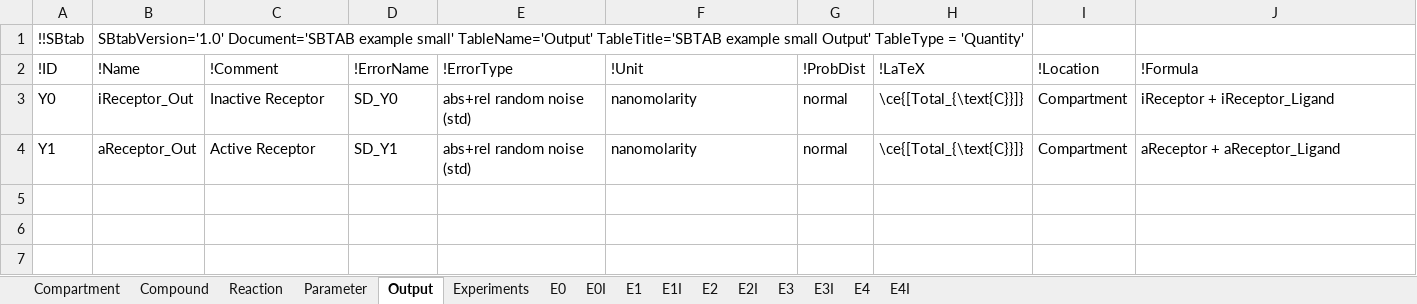
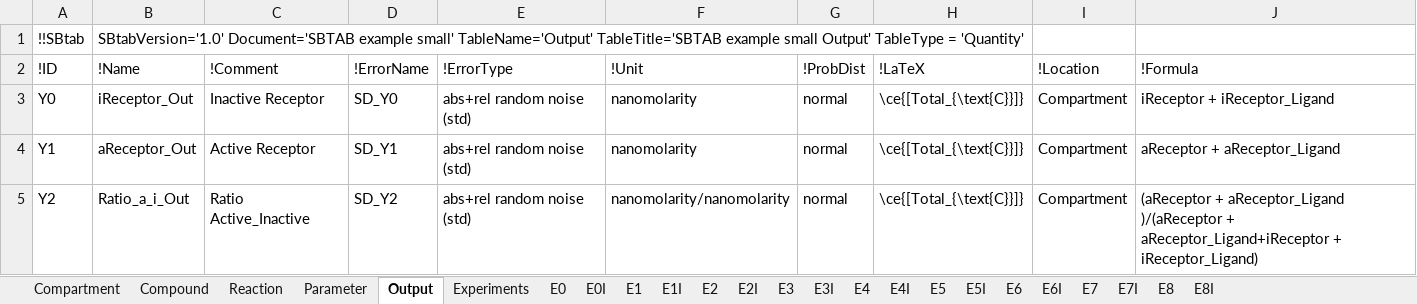
Before and after one commit to jpgsantos/Subcellular_workflow, an Excel workbook: Matlab/Model/Model_Example_Small/SBTAB_Example_Small.xlsx, sheet Output, drawn as a sheet; values as stored, in another font and other column widths than the file's, no borders; the diff names each change by its address in the sheet, - before the commit and + after, or states it on an @@ line.

```diff
--- a/Matlab/Model/Model_Example_Small/SBTAB_Example_Small.xlsx (sheet Output)
+++ b/Matlab/Model/Model_Example_Small/SBTAB_Example_Small.xlsx (sheet Output)
+sheet tab: E5
+sheet tab: E5I
+sheet tab: E6
+sheet tab: E6I
+sheet tab: E7
+sheet tab: E7I
+sheet tab: E8
+sheet tab: E8I
+row 5: Y2 | Ratio_a_i_Out | Ratio Active_Inactive | SD_Y2 | abs+rel random noise (std) | nanomolarity/nanomolarity | normal | \ce{[Total_{\text{C}}]} | Compartment | (aReceptor + aReceptor_Ligand )/(aReceptor + aReceptor_Ligand+iReceptor + iReceptor_Ligand)
```
Also changed, not shown: sheet E4I, sheet E4, sheet Experiments, sheet E2, sheet E3, sheet E0, 1 more sheet, 19 other files.
